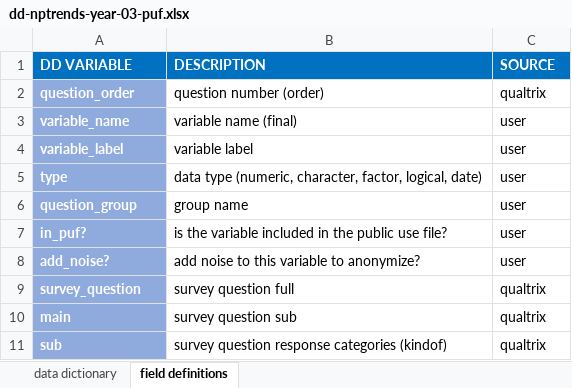
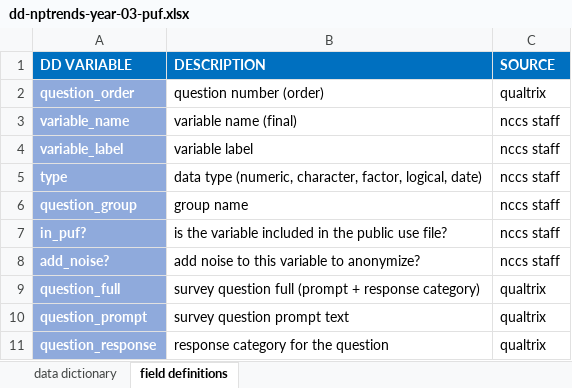
Before and after one commit to UrbanInstitute/nccs-nptrends, an Excel workbook: data-dictionaries/dd-nptrends-year-03-puf.xlsx, sheet field definitions, drawn as a sheet; values as stored, in another font and other column widths than the file's, no borders; removed rows and columns are numbered as before the commit, all else as after; the diff names each change by its address in the sheet, - before the commit and + after, or states it on an @@ line.

Commit message:
updated data dictionaries and recoding fixes to several variables

```diff
--- a/data-dictionaries/dd-nptrends-year-03-puf.xlsx (sheet field definitions)
+++ b/data-dictionaries/dd-nptrends-year-03-puf.xlsx (sheet field definitions)
-C3:C8 (SOURCE): user
+C3:C8 (SOURCE): nccs staff
+row 9: question_full | survey question full (prompt + response category) | qualtrix
-A10 (DD VARIABLE): survey_question
+A10 (DD VARIABLE): question_prompt
-B10 (DESCRIPTION): survey question full
+B10 (DESCRIPTION): survey question prompt text
-row 10: main | survey question sub | qualtrix
-row 11: sub | survey question response categories (kindof) | qualtrix
+row 11: question_response | response category for the question | qualtrix
```
Also changed, not shown: sheet data dictionary, data-dictionaries/dd-nptrends-year-02-puf.xlsx, 29 other files.
